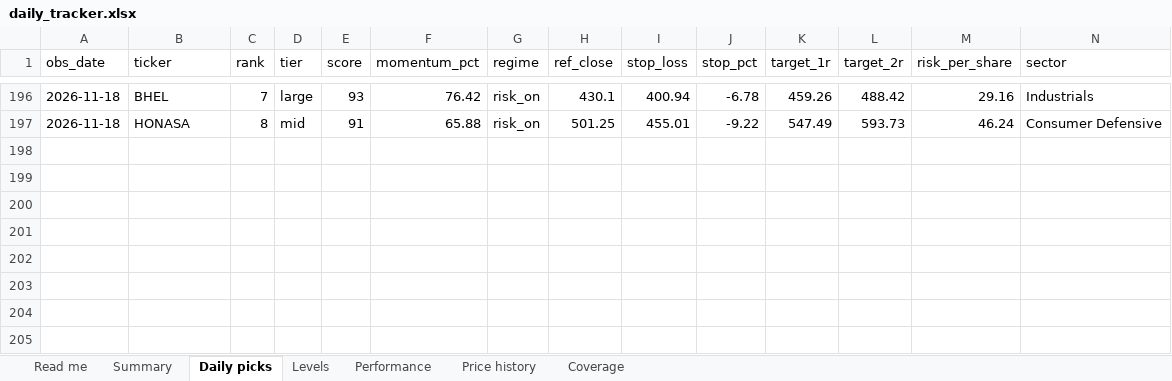
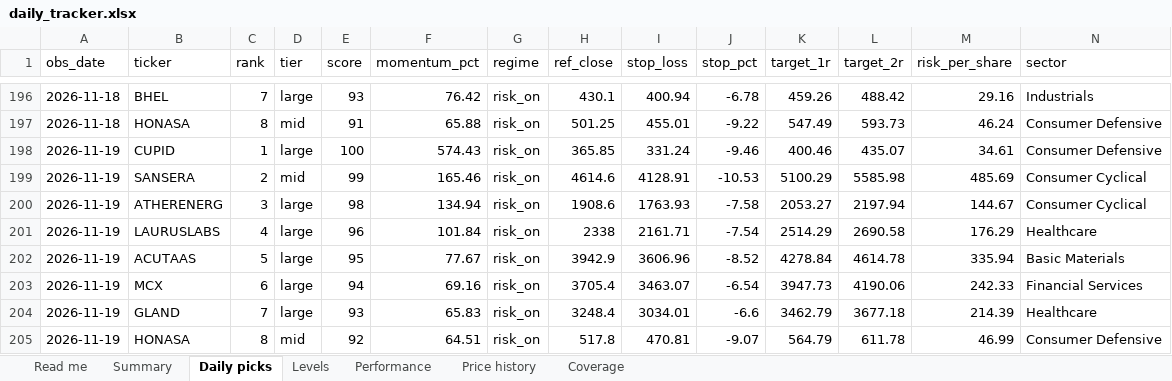
Before and after one commit to compukidsdgp-creator/Swing-trading, an Excel workbook: reports/daily_tracker.xlsx, sheet Daily picks, drawn as a sheet; only a part is shown, gaps mark what is left out; values as stored, in another font and other column widths than the file's, no borders; rows hold the shown columns only; the diff names each change by its address in the sheet, - before the commit and + after, or states it on an @@ line.

```diff
--- a/reports/daily_tracker.xlsx (sheet Daily picks)
+++ b/reports/daily_tracker.xlsx (sheet Daily picks)
+row 198: 2026-11-19 | CUPID | 1 | large | 100 | 574.43 | risk_on | 365.85 | 331.24 | -9.46 | 400.46 | 435.07 | 34.61 | Consumer Defensive
+row 199: 2026-11-19 | SANSERA | 2 | mid | 99 | 165.46 | risk_on | 4614.6 | 4128.91 | -10.53 | 5100.29 | 5585.98 | 485.69 | Consumer Cyclical
+row 200: 2026-11-19 | ATHERENERG | 3 | large | 98 | 134.94 | risk_on | 1908.6 | 1763.93 | -7.58 | 2053.27 | 2197.94 | 144.67 | Consumer Cyclical
+row 201: 2026-11-19 | LAURUSLABS | 4 | large | 96 | 101.84 | risk_on | 2338 | 2161.71 | -7.54 | 2514.29 | 2690.58 | 176.29 | Healthcare
+row 202: 2026-11-19 | ACUTAAS | 5 | large | 95 | 77.67 | risk_on | 3942.9 | 3606.96 | -8.52 | 4278.84 | 4614.78 | 335.94 | Basic Materials
+row 203: 2026-11-19 | MCX | 6 | large | 94 | 69.16 | risk_on | 3705.4 | 3463.07 | -6.54 | 3947.73 | 4190.06 | 242.33 | Financial Services
+row 204: 2026-11-19 | GLAND | 7 | large | 93 | 65.83 | risk_on | 3248.4 | 3034.01 | -6.6 | 3462.79 | 3677.18 | 214.39 | Healthcare
+row 205: 2026-11-19 | HONASA | 8 | mid | 92 | 64.51 | risk_on | 517.8 | 470.81 | -9.07 | 564.79 | 611.78 | 46.99 | Consumer Defensive
```
Also changed, not shown: sheet Performance, sheet Price history, sheet Levels, sheet Summary, sheet Coverage, sheet Read me, 7 other files.
